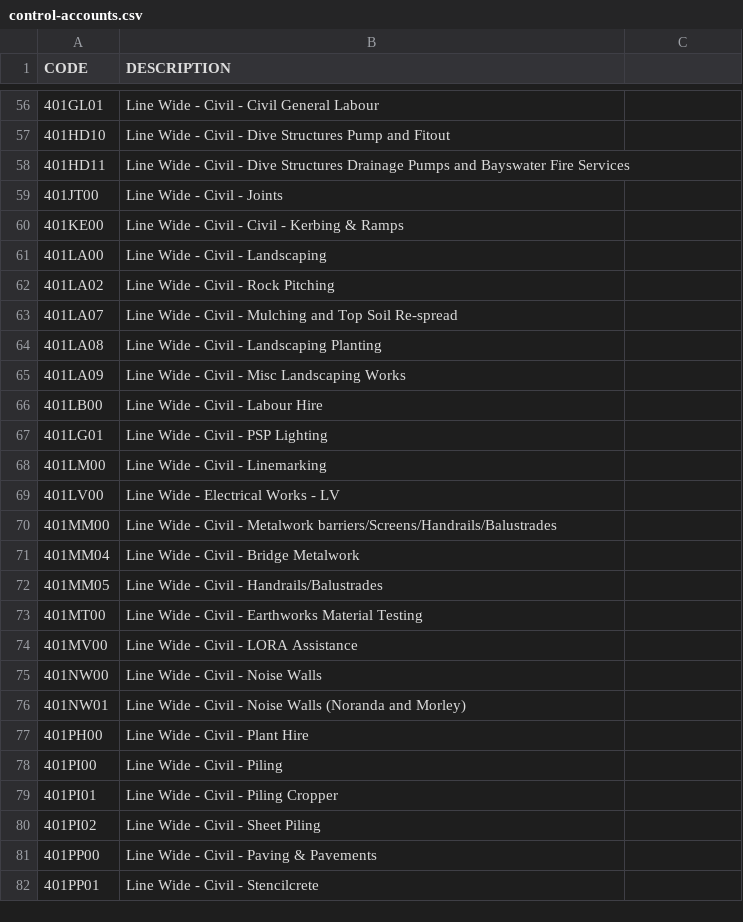
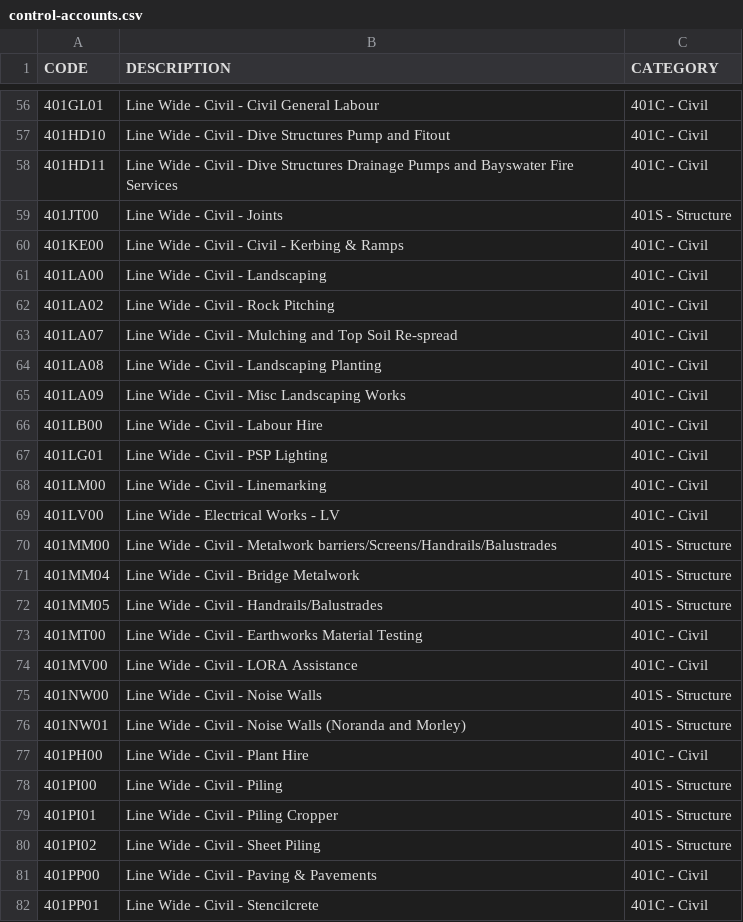
Before and after one commit to i-bajrai/castit, a CSV file: data/control-accounts.csv, drawn as a sheet; only a part is shown, gaps mark what is left out; the diff covers the shown part only.

```diff
--- a/data/control-accounts.csv
+++ b/data/control-accounts.csv
@@ -1 +1 @@
-CODE,DESCRIPTION
+CODE,DESCRIPTION,CATEGORY
@@ -56,27 +56,27 @@ CODE,DESCRIPTION
-401GL01,Line Wide - Civil - Civil General Labour
-401HD10,Line Wide - Civil - Dive Structures Pump and Fitout
-401HD11,Line Wide - Civil - Dive Structures Drainage Pumps and Bayswater Fire Services
-401JT00,Line Wide - Civil - Joints
-401KE00,Line Wide - Civil - Civil - Kerbing & Ramps
-401LA00,Line Wide - Civil - Landscaping
-401LA02,Line Wide - Civil - Rock Pitching
-401LA07,Line Wide - Civil - Mulching and Top Soil Re-spread
-401LA08,Line Wide - Civil - Landscaping Planting
-401LA09,Line Wide - Civil - Misc Landscaping Works
-401LB00,Line Wide - Civil - Labour Hire
-401LG01,Line Wide - Civil - PSP Lighting
-401LM00,Line Wide - Civil - Linemarking
-401LV00,Line Wide - Electrical Works - LV
-401MM00,Line Wide - Civil - Metalwork barriers/Screens/Handrails/Balustrades
-401MM04,Line Wide - Civil - Bridge Metalwork
-401MM05,Line Wide - Civil - Handrails/Balustrades
-401MT00,Line Wide - Civil - Earthworks Material Testing
-401MV00,Line Wide - Civil - LORA Assistance
-401NW00,Line Wide - Civil - Noise Walls
-401NW01,Line Wide - Civil - Noise Walls (Noranda and Morley)
-401PH00,Line Wide - Civil - Plant Hire
-401PI00,Line Wide - Civil - Piling
-401PI01,Line Wide - Civil - Piling Cropper
-401PI02,Line Wide - Civil - Sheet Piling
-401PP00,Line Wide - Civil - Paving & Pavements
-401PP01,Line Wide - Civil - Stencilcrete
+401GL01,Line Wide - Civil - Civil General Labour,401C - Civil
+401HD10,Line Wide - Civil - Dive Structures Pump and Fitout,401C - Civil
+401HD11,Line Wide - Civil - Dive Structures Drainage Pumps and Bayswater Fire Services,401C - Civil
+401JT00,Line Wide - Civil - Joints,401S - Structure
+401KE00,Line Wide - Civil - Civil - Kerbing & Ramps,401C - Civil
+401LA00,Line Wide - Civil - Landscaping,401C - Civil
+401LA02,Line Wide - Civil - Rock Pitching,401C - Civil
+401LA07,Line Wide - Civil - Mulching and Top Soil Re-spread,401C - Civil
+401LA08,Line Wide - Civil - Landscaping Planting,401C - Civil
+401LA09,Line Wide - Civil - Misc Landscaping Works,401C - Civil
+401LB00,Line Wide - Civil - Labour Hire,401C - Civil
+401LG01,Line Wide - Civil - PSP Lighting,401C - Civil
+401LM00,Line Wide - Civil - Linemarking,401C - Civil
+401LV00,Line Wide - Electrical Works - LV,401C - Civil
+401MM00,Line Wide - Civil - Metalwork barriers/Screens/Handrails/Balustrades,401S - Structure
+401MM04,Line Wide - Civil - Bridge Metalwork,401S - Structure
+401MM05,Line Wide - Civil - Handrails/Balustrades,401S - Structure
+401MT00,Line Wide - Civil - Earthworks Material Testing,401C - Civil
+401MV00,Line Wide - Civil - LORA Assistance,401C - Civil
+401NW00,Line Wide - Civil - Noise Walls,401S - Structure
+401NW01,Line Wide - Civil - Noise Walls (Noranda and Morley),401S - Structure
+401PH00,Line Wide - Civil - Plant Hire,401C - Civil
+401PI00,Line Wide - Civil - Piling,401S - Structure
+401PI01,Line Wide - Civil - Piling Cropper,401S - Structure
+401PI02,Line Wide - Civil - Sheet Piling,401S - Structure
+401PP00,Line Wide - Civil - Paving & Pavements,401C - Civil
+401PP01,Line Wide - Civil - Stencilcrete,401C - Civil
```
Also changed, not shown: 100 edited cells elsewhere in this file, data/budgets.csv, 10 other files.
